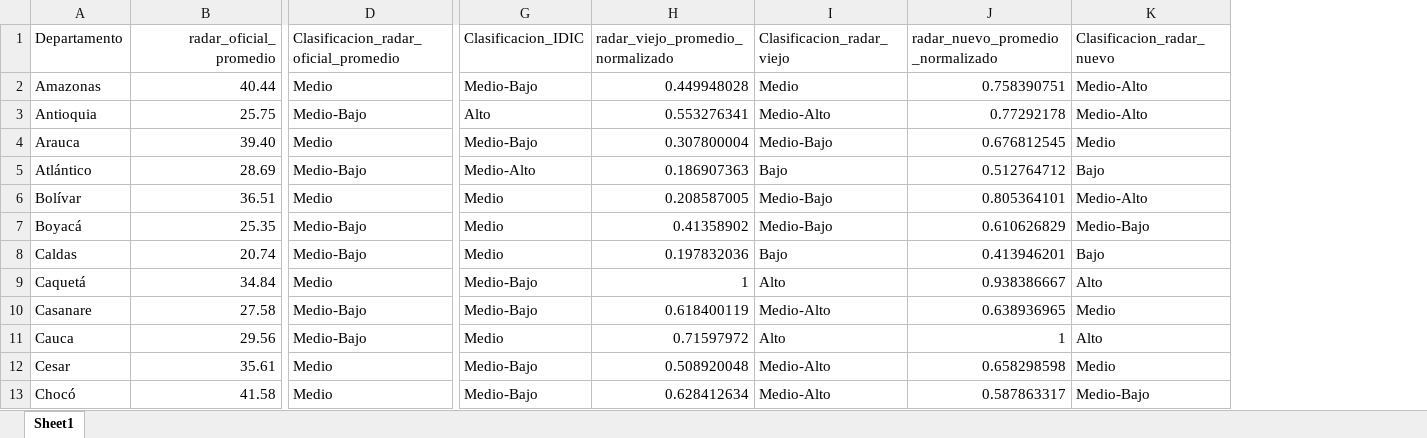
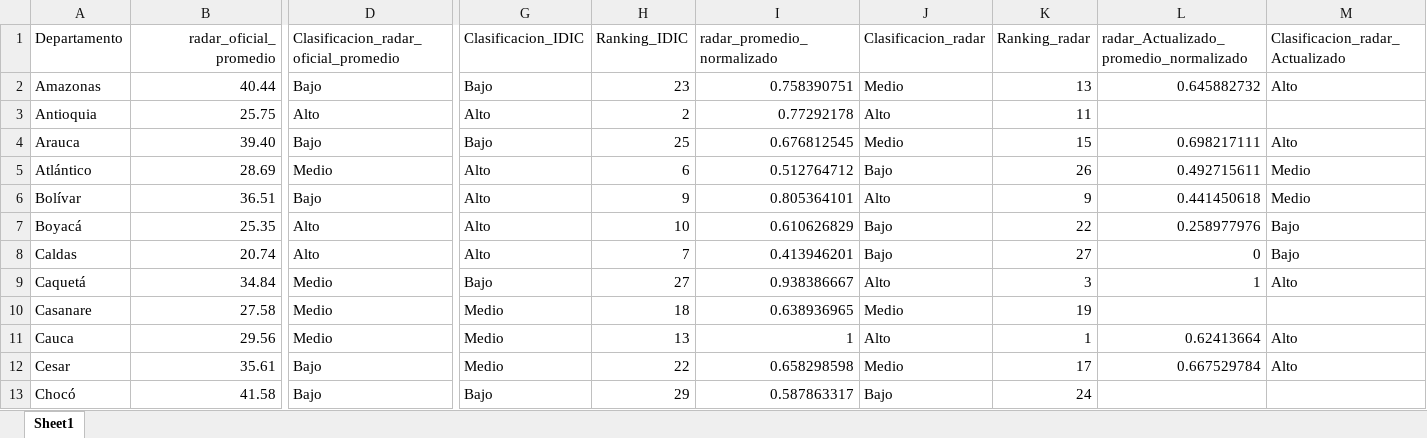
Before and after one commit to botanicalex/webscrapping_transformers, an Excel workbook: comparacion_radares_V2.xlsx, sheet Sheet1, drawn as a sheet; only a part is shown, gaps mark what is left out; values as stored, in another font and other column widths than the file's, no borders; removed rows and columns are numbered as before the commit, all else as after; the diff covers the shown part only; the diff names each change by its address in the sheet, - before the commit and + after, or states it on an @@ line.

```diff
--- a/comparacion_radares_V2.xlsx (sheet Sheet1)
+++ b/comparacion_radares_V2.xlsx (sheet Sheet1)
-column H (radar_viejo_promedio_normalizado), rows 2-13: 0.449948028 | 0.553276341 | 0.307800004 | 0.186907363 | 0.208587005 | 0.41358902 | 0.197832036 | 1 | 0.618400119 | 0.71597972 | 0.508920048 | 0.628412634
-column I (Clasificacion_radar_viejo), rows 2-13: Medio | Medio-Alto | Medio-Bajo | Bajo | Medio-Bajo | Medio-Bajo | Bajo | Alto | Medio-Alto | Alto | Medio-Alto | Medio-Alto
+column H (Ranking_IDIC), rows 2-13: 23 | 2 | 25 | 6 | 9 | 10 | 7 | 27 | 18 | 13 | 22 | 29
+column J (Clasificacion_radar), rows 2-13: Medio | Alto | Medio | Bajo | Alto | Bajo | Bajo | Alto | Medio | Alto | Medio | Bajo
+column K (Ranking_radar), rows 2-13: 13 | 11 | 15 | 26 | 9 | 22 | 27 | 3 | 19 | 1 | 17 | 24
+column L, rows 1-12: radar_Actualizado_promedio_normalizado | 0.645882732 |  | 0.698217111 | 0.492715611 | 0.441450618 | 0.258977976 | 0 | 1 |  | 0.62413664 | 0.667529784
-I1: radar_nuevo_promedio_normalizado
+I1: radar_promedio_normalizado
-M1: Clasificacion_radar_nuevo
+M1: Clasificacion_radar_Actualizado
-D2: Medio
+D2: Bajo
-G2 (Clasificacion_IDIC): Medio-Bajo
+G2 (Clasificacion_IDIC): Bajo
-M2 (Clasificacion_radar_Actualizado): Medio-Alto
+M2 (Clasificacion_radar_Actualizado): Alto
-D3: Medio-Bajo
+D3: Alto
-M3 (Clasificacion_radar_Actualizado): Medio-Alto
+M3 (Clasificacion_radar_Actualizado): (empty)
-D4: Medio
+D4: Bajo
-G4 (Clasificacion_IDIC): Medio-Bajo
+G4 (Clasificacion_IDIC): Bajo
-M4 (Clasificacion_radar_Actualizado): Medio
+M4 (Clasificacion_radar_Actualizado): Alto
-D5: Medio-Bajo
+D5: Medio
-G5 (Clasificacion_IDIC): Medio-Alto
+G5 (Clasificacion_IDIC): Alto
-M5 (Clasificacion_radar_Actualizado): Bajo
+M5 (Clasificacion_radar_Actualizado): Medio
-D6: Medio
+D6: Bajo
-G6:G8 (Clasificacion_IDIC): Medio
+G6:G8 (Clasificacion_IDIC): Alto
-M6 (Clasificacion_radar_Actualizado): Medio-Alto
+M6 (Clasificacion_radar_Actualizado): Medio
-D7:D8: Medio-Bajo
+D7:D8: Alto
-M7 (Clasificacion_radar_Actualizado): Medio-Bajo
+M7 (Clasificacion_radar_Actualizado): Bajo
-G9 (Clasificacion_IDIC): Medio-Bajo
+G9 (Clasificacion_IDIC): Bajo
-D10:D11: Medio-Bajo
+D10:D11: Medio
-G10 (Clasificacion_IDIC): Medio-Bajo
+G10 (Clasificacion_IDIC): Medio
-M10 (Clasificacion_radar_Actualizado): Medio
+M10 (Clasificacion_radar_Actualizado): (empty)
-D12:D13: Medio
+D12:D13: Bajo
-G12 (Clasificacion_IDIC): Medio-Bajo
+G12 (Clasificacion_IDIC): Medio
-M12 (Clasificacion_radar_Actualizado): Medio
+M12 (Clasificacion_radar_Actualizado): Alto
-G13 (Clasificacion_IDIC): Medio-Bajo
+G13 (Clasificacion_IDIC): Bajo
-M13 (Clasificacion_radar_Actualizado): Medio-Bajo
+M13 (Clasificacion_radar_Actualizado): (empty)
```
Also changed, not shown: 48 edited cells elsewhere in this sheet, 13 other files.
